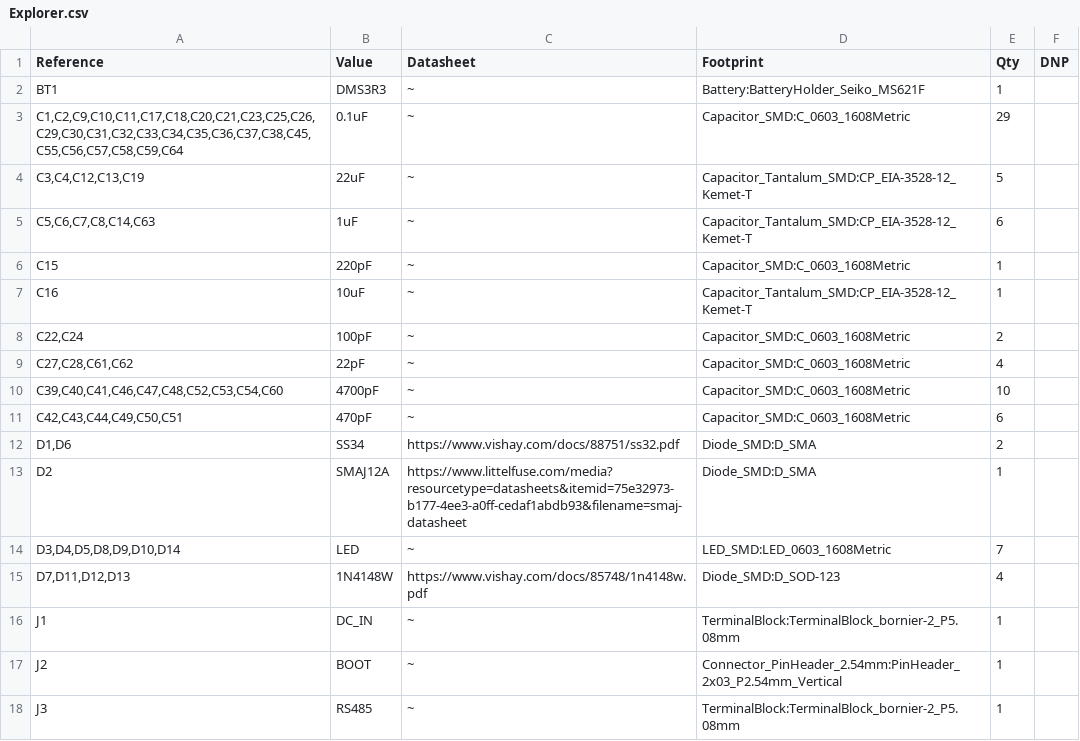
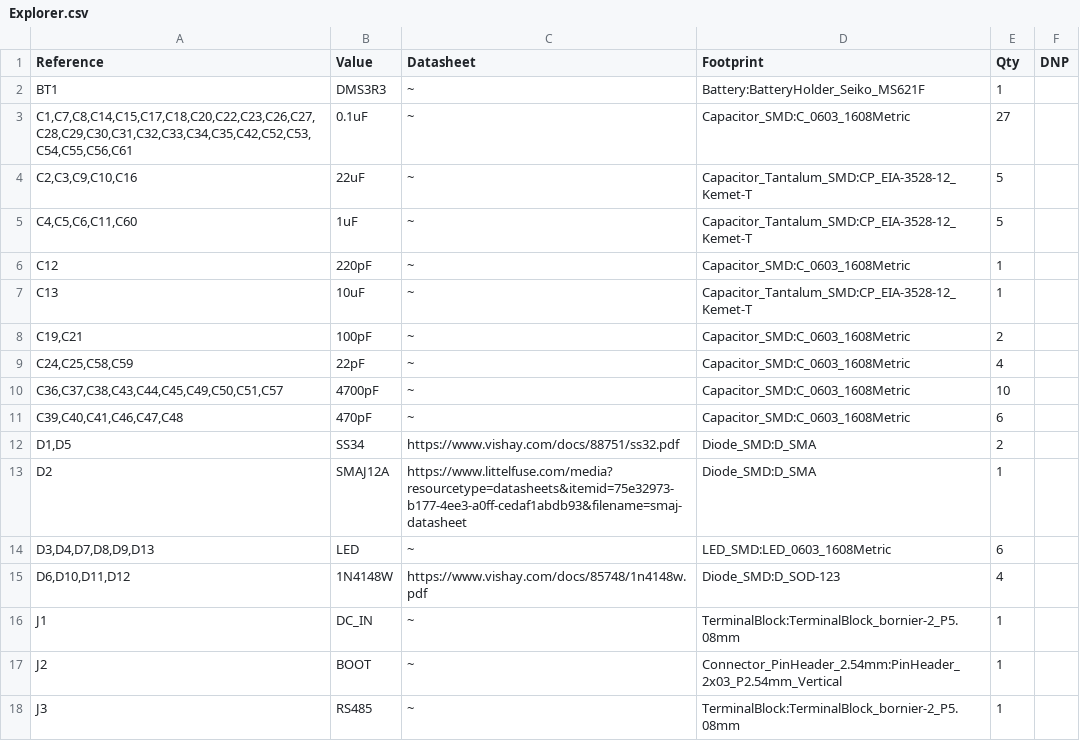
Before and after one commit to anyshake/explorer, a CSV file: hardware/Explorer.csv, drawn as a sheet; only a part is shown; the diff covers the shown part only.

```diff
--- a/hardware/Explorer.csv
+++ b/hardware/Explorer.csv
@@ -2,15 +2,15 @@
 "BT1","DMS3R3","~","Battery:BatteryHolder_Seiko_MS621F","1",""
-"C1,C2,C9,C10,C11,C17,C18,C20,C21,C23,C25,C26,C29,C30,C31,C32,C33,C34,C35,C36,C37,C38,C45,C55,C56,C57,C58,C59,C64","0.1uF","~","Capacitor_SMD:C_0603_1608Metric","29",""
-"C3,C4,C12,C13,C19","22uF","~","Capacitor_Tantalum_SMD:CP_EIA-3528-12_Kemet-T","5",""
-"C5,C6,C7,C8,C14,C63","1uF","~","Capacitor_Tantalum_SMD:CP_EIA-3528-12_Kemet-T","6",""
-"C15","220pF","~","Capacitor_SMD:C_0603_1608Metric","1",""
-"C16","10uF","~","Capacitor_Tantalum_SMD:CP_EIA-3528-12_Kemet-T","1",""
-"C22,C24","100pF","~","Capacitor_SMD:C_0603_1608Metric","2",""
-"C27,C28,C61,C62","22pF","~","Capacitor_SMD:C_0603_1608Metric","4",""
-"C39,C40,C41,C46,C47,C48,C52,C53,C54,C60","4700pF","~","Capacitor_SMD:C_0603_1608Metric","10",""
-"C42,C43,C44,C49,C50,C51","470pF","~","Capacitor_SMD:C_0603_1608Metric","6",""
-"D1,D6","SS34","https://www.vishay.com/docs/88751/ss32.pdf","Diode_SMD:D_SMA","2",""
+"C1,C7,C8,C14,C15,C17,C18,C20,C22,C23,C26,C27,C28,C29,C30,C31,C32,C33,C34,C35,C42,C52,C53,C54,C55,C56,C61","0.1uF","~","Capacitor_SMD:C_0603_1608Metric","27",""
+"C2,C3,C9,C10,C16","22uF","~","Capacitor_Tantalum_SMD:CP_EIA-3528-12_Kemet-T","5",""
+"C4,C5,C6,C11,C60","1uF","~","Capacitor_Tantalum_SMD:CP_EIA-3528-12_Kemet-T","5",""
+"C12","220pF","~","Capacitor_SMD:C_0603_1608Metric","1",""
+"C13","10uF","~","Capacitor_Tantalum_SMD:CP_EIA-3528-12_Kemet-T","1",""
+"C19,C21","100pF","~","Capacitor_SMD:C_0603_1608Metric","2",""
+"C24,C25,C58,C59","22pF","~","Capacitor_SMD:C_0603_1608Metric","4",""
+"C36,C37,C38,C43,C44,C45,C49,C50,C51,C57","4700pF","~","Capacitor_SMD:C_0603_1608Metric","10",""
+"C39,C40,C41,C46,C47,C48","470pF","~","Capacitor_SMD:C_0603_1608Metric","6",""
+"D1,D5","SS34","https://www.vishay.com/docs/88751/ss32.pdf","Diode_SMD:D_SMA","2",""
 "D2","SMAJ12A","https://www.littelfuse.com/media?resourcetype=datasheets&itemid=75e32973-b177-4ee3-a0ff-cedaf1abdb93&filename=smaj-datasheet","Diode_SMD:D_SMA","1",""
-"D3,D4,D5,D8,D9,D10,D14","LED","~","LED_SMD:LED_0603_1608Metric","7",""
-"D7,D11,D12,D13","1N4148W","https://www.vishay.com/docs/85748/1n4148w.pdf","Diode_SMD:D_SOD-123","4",""
+"D3,D4,D7,D8,D9,D13","LED","~","LED_SMD:LED_0603_1608Metric","6",""
+"D6,D10,D11,D12","1N4148W","https://www.vishay.com/docs/85748/1n4148w.pdf","Diode_SMD:D_SOD-123","4",""
 "J1","DC_IN","~","TerminalBlock:TerminalBlock_bornier-2_P5.08mm","1",""
```
Also changed, not shown: 4 added rows, 6 removed rows and 48 edited cells elsewhere in this file, 28 other files.
